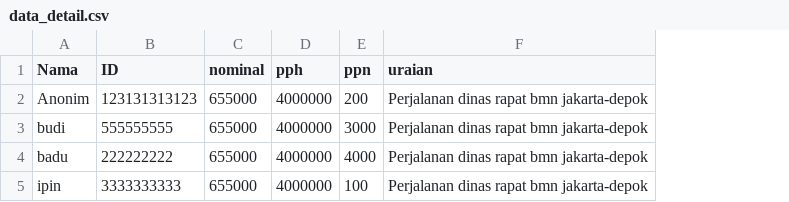
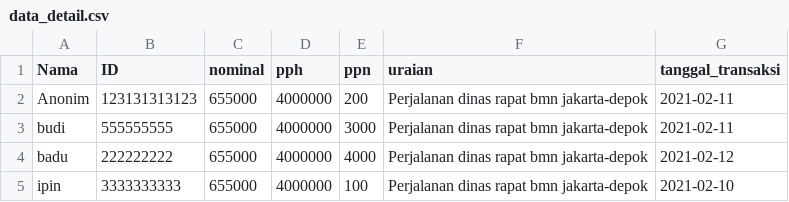
Before and after one commit to Bayu200720/sistem_informasi_verif, a CSV file: uploads/data_excle/data_detail.csv, drawn as a sheet; the diff names each change by its address in the sheet, - before the commit and + after, or states it on an @@ line.

Commit message:
menambahkan filed tanggal_transaksi dan tanggal detail pengajuan

```diff
--- a/uploads/data_excle/data_detail.csv
+++ b/uploads/data_excle/data_detail.csv
+column G (tanggal_transaksi), rows 2-5: 2021-02-11 | 2021-02-11 | 2021-02-12 | 2021-02-10
```
Also changed, not shown: 6 other files.
